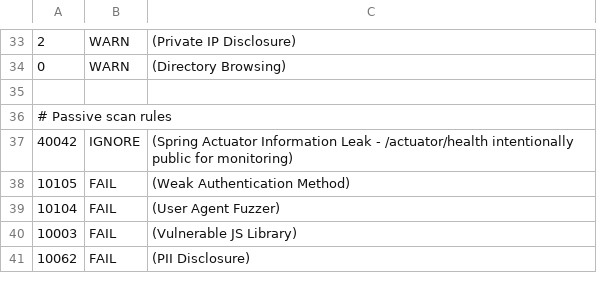
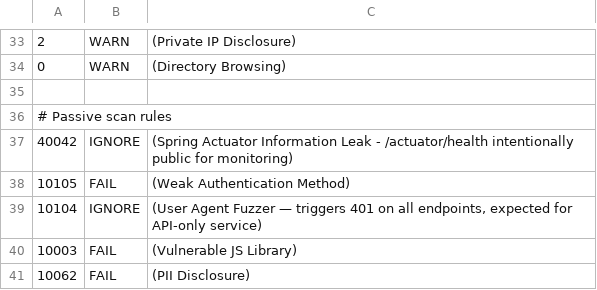
Before and after one commit to Af-Oliveira/desofs2026_thu_ffs_5, a TSV file: .zap/rules.tsv, drawn as a sheet; only a part is shown, gaps mark what is left out.

Commit message:
fix(ci): absolute ZAP report paths inside container, ignore User Agent Fuzzer (10104) false positives

```diff
--- a/.zap/rules.tsv
+++ b/.zap/rules.tsv
@@ -38,3 +38,3 @@
 10105	FAIL	(Weak Authentication Method)
-10104	FAIL	(User Agent Fuzzer)
+10104	IGNORE	(User Agent Fuzzer — triggers 401 on all endpoints, expected for API-only service)
 10003	FAIL	(Vulnerable JS Library)
```
Also changed, not shown: 1 other file.
